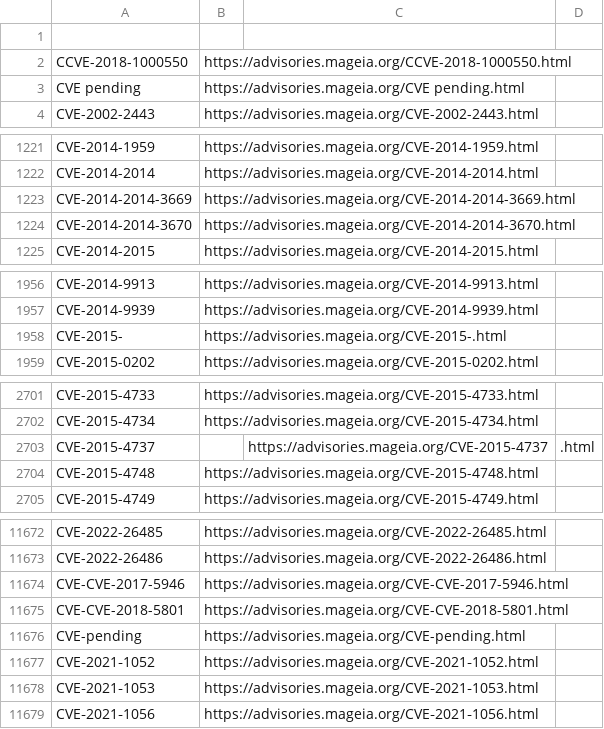
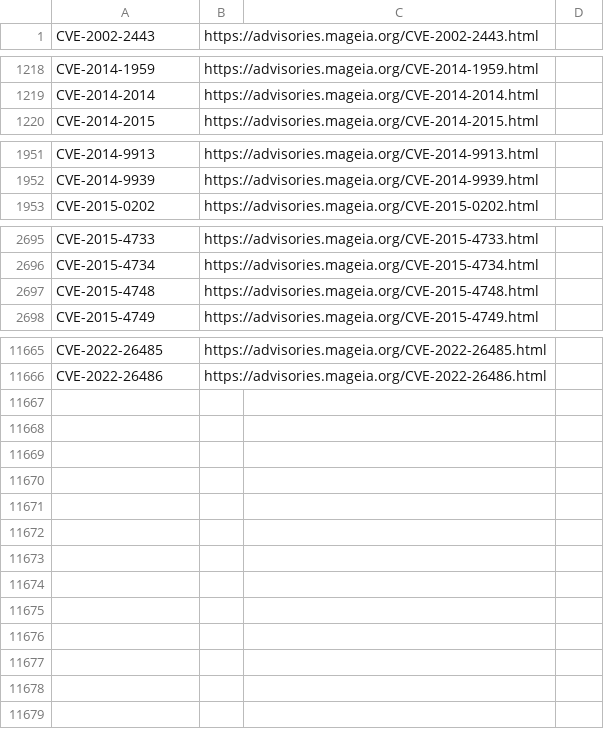
Before and after one commit to kurtseifried/gsd-data-enrichment, a CSV file: mageia/mageia-cve-advisories.csv, drawn as a sheet; only a part is shown, gaps mark what is left out; the diff covers the shown part only.

Commit message:
mageia regex fixed

```diff
--- a/mageia/mageia-cve-advisories.csv
+++ b/mageia/mageia-cve-advisories.csv
@@ -1,4 +1 @@
-,
-CCVE-2018-1000550,https://advisories.mageia.org/CCVE-2018-1000550.html
-CVE pending,https://advisories.mageia.org/CVE pending.html
 CVE-2002-2443,https://advisories.mageia.org/CVE-2002-2443.html
@@ -1222,4 +1219,2 @@ CVE-2014-1959,https://advisories.mageia.org/CVE-2014-1959.html
 CVE-2014-2014,https://advisories.mageia.org/CVE-2014-2014.html
-CVE-2014-2014-3669,https://advisories.mageia.org/CVE-2014-2014-3669.html
-CVE-2014-2014-3670,https://advisories.mageia.org/CVE-2014-2014-3670.html
 CVE-2014-2015,https://advisories.mageia.org/CVE-2014-2015.html
@@ -1957,3 +1952,2 @@ CVE-2014-9913,https://advisories.mageia.org/CVE-2014-9913.html
 CVE-2014-9939,https://advisories.mageia.org/CVE-2014-9939.html
-CVE-2015-,https://advisories.mageia.org/CVE-2015-.html
 CVE-2015-0202,https://advisories.mageia.org/CVE-2015-0202.html
@@ -2702,3 +2696,2 @@ CVE-2015-4733,https://advisories.mageia.org/CVE-2015-4733.html
 CVE-2015-4734,https://advisories.mageia.org/CVE-2015-4734.html
-CVE-2015-4737,,https://advisories.mageia.org/CVE-2015-4737,.html
 CVE-2015-4748,https://advisories.mageia.org/CVE-2015-4748.html
@@ -11673,7 +11666 @@ CVE-2022-26485,https://advisories.mageia.org/CVE-2022-26485.html
 CVE-2022-26486,https://advisories.mageia.org/CVE-2022-26486.html
-CVE-CVE-2017-5946,https://advisories.mageia.org/CVE-CVE-2017-5946.html
-CVE-CVE-2018-5801,https://advisories.mageia.org/CVE-CVE-2018-5801.html
-CVE-pending,https://advisories.mageia.org/CVE-pending.html
-CVE‑2021‑1052,https://advisories.mageia.org/CVE‑2021‑1052.html
-CVE‑2021‑1053,https://advisories.mageia.org/CVE‑2021‑1053.html
-CVE‑2021‑1056,https://advisories.mageia.org/CVE‑2021‑1056.html
```
Also changed, not shown: 1 added row and 1 removed row elsewhere in this file, 1 other file.
